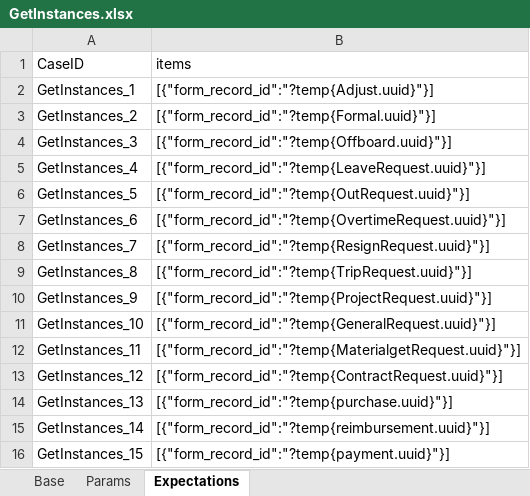
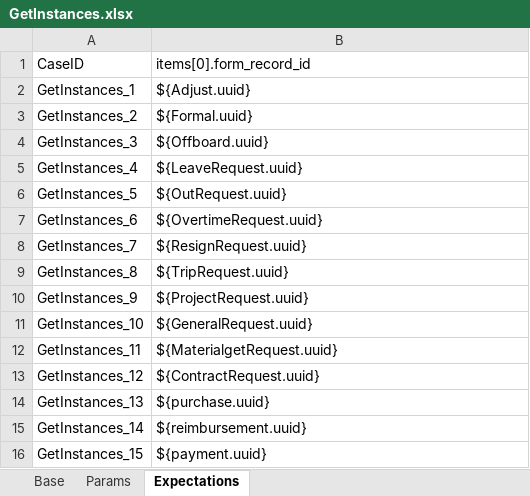
Before and after one commit to GuchenLanyue/QiFeiApi, an Excel workbook: sources/case/GetInstances.xlsx, sheet Expectations, drawn as a sheet; values as stored, in another font and other column widths than the file's, no borders; the diff names each change by its address in the sheet, - before the commit and + after, or states it on an @@ line.

```diff
--- a/sources/case/GetInstances.xlsx (sheet Expectations)
+++ b/sources/case/GetInstances.xlsx (sheet Expectations)
-B1: items
+B1: items[0].form_record_id
-B2: [{"form_record_id":"?temp{Adjust.uuid}"}]
+B2: ${Adjust.uuid}
-B3: [{"form_record_id":"?temp{Formal.uuid}"}]
+B3: ${Formal.uuid}
-B4: [{"form_record_id":"?temp{Offboard.uuid}"}]
+B4: ${Offboard.uuid}
-B5: [{"form_record_id":"?temp{LeaveRequest.uuid}"}]
+B5: ${LeaveRequest.uuid}
-B6: [{"form_record_id":"?temp{OutRequest.uuid}"}]
+B6: ${OutRequest.uuid}
-B7: [{"form_record_id":"?temp{OvertimeRequest.uuid}"}]
+B7: ${OvertimeRequest.uuid}
-B8: [{"form_record_id":"?temp{ResignRequest.uuid}"}]
+B8: ${ResignRequest.uuid}
-B9: [{"form_record_id":"?temp{TripRequest.uuid}"}]
+B9: ${TripRequest.uuid}
-B10: [{"form_record_id":"?temp{ProjectRequest.uuid}"}]
+B10: ${ProjectRequest.uuid}
-B11: [{"form_record_id":"?temp{GeneralRequest.uuid}"}]
+B11: ${GeneralRequest.uuid}
-B12: [{"form_record_id":"?temp{MaterialgetRequest.uuid}"}]
+B12: ${MaterialgetRequest.uuid}
-B13: [{"form_record_id":"?temp{ContractRequest.uuid}"}]
+B13: ${ContractRequest.uuid}
-B14: [{"form_record_id":"?temp{purchase.uuid}"}]
+B14: ${purchase.uuid}
-B15: [{"form_record_id":"?temp{reimbursement.uuid}"}]
+B15: ${reimbursement.uuid}
-B16: [{"form_record_id":"?temp{payment.uuid}"}]
+B16: ${payment.uuid}
```
Also changed, not shown: 4 other files.
